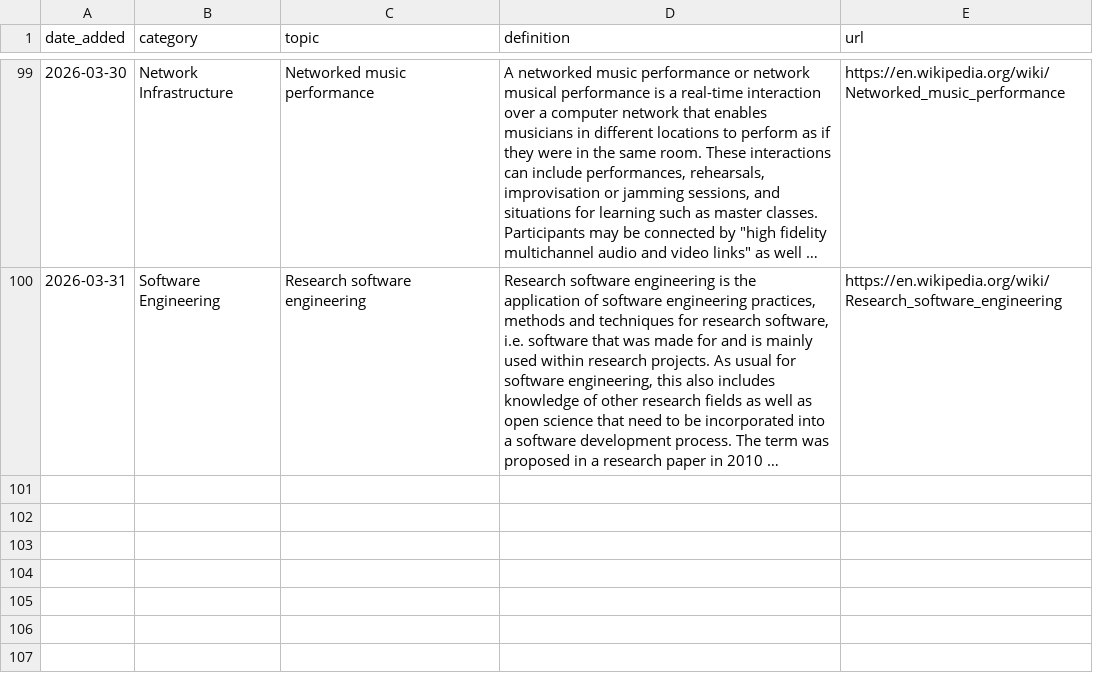
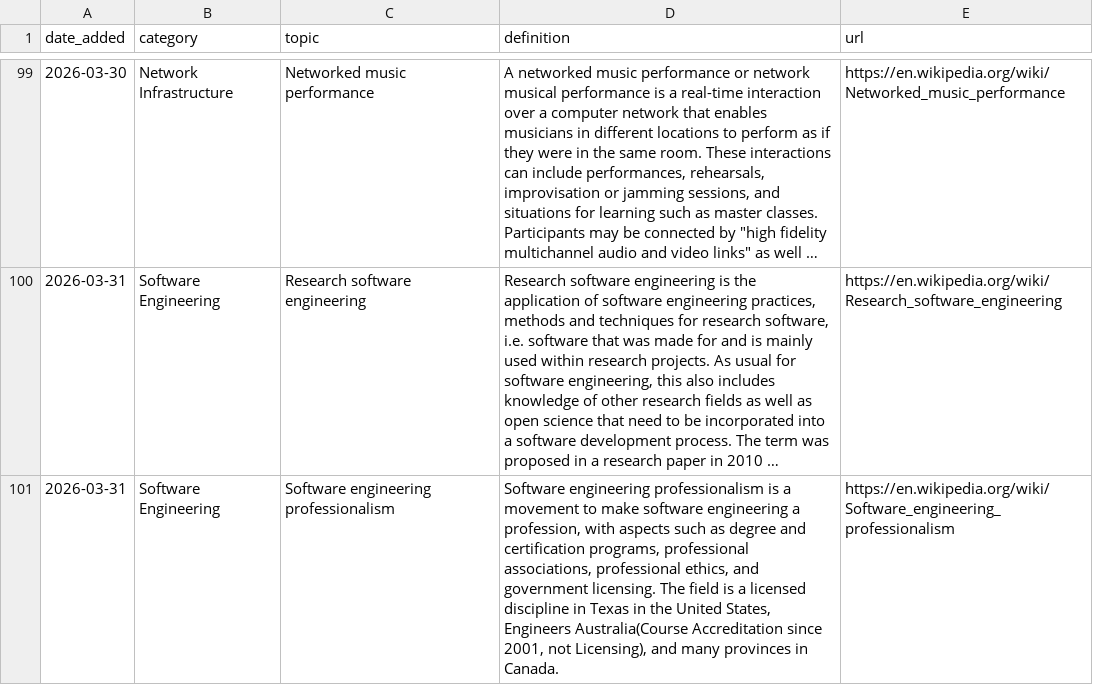
Before and after one commit to Jeffin03/DevDigest, a CSV file: CS_Glossary.csv, drawn as a sheet; only a part is shown, gaps mark what is left out; long unchanged cells end in …; the diff names each change by its address in the sheet, - before the commit and + after, or states it on an @@ line.

```diff
--- a/CS_Glossary.csv
+++ b/CS_Glossary.csv
+row 101: 2026-03-31 | Software Engineering | Software engineering professionalism | Software engineering professionalism is a movement to make software engineering a profession, with aspects such as degree and certification programs, professional associations, professional ethics, and government licensing. The field is a licensed discipline in Texas in the United States, Engineers Australia(Course Accreditation since 2001, not Licensing), and many provinces in Canada. | https://en.wikipedia.org/wiki/Software_engineering_professionalism
```
